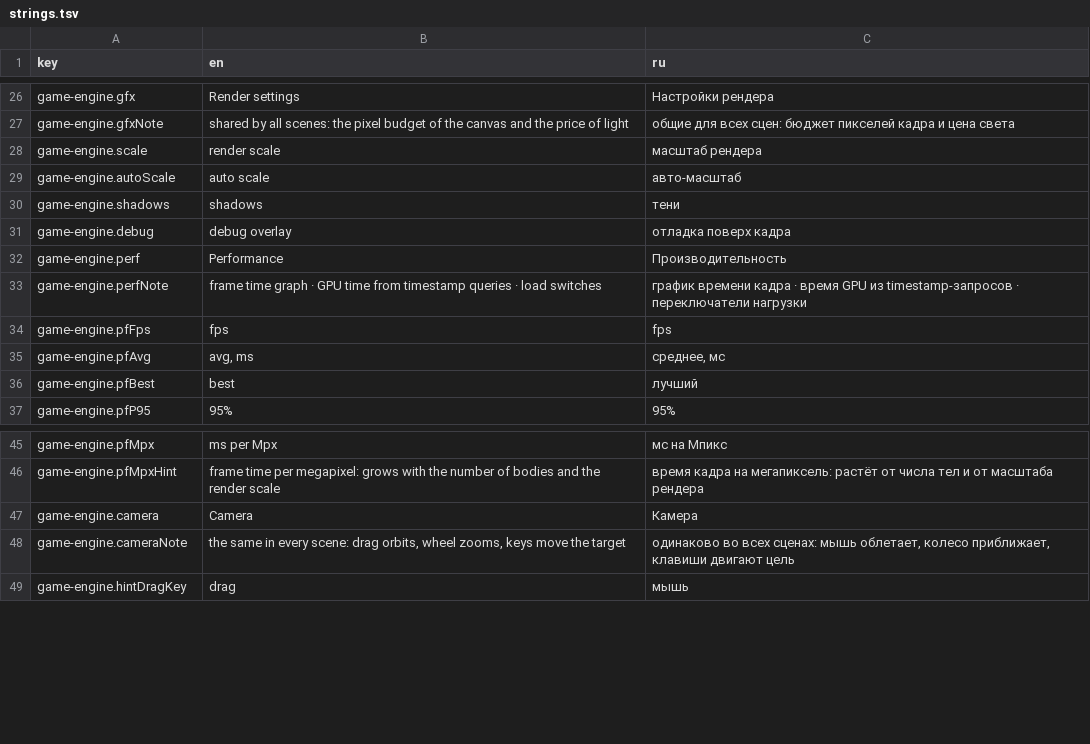
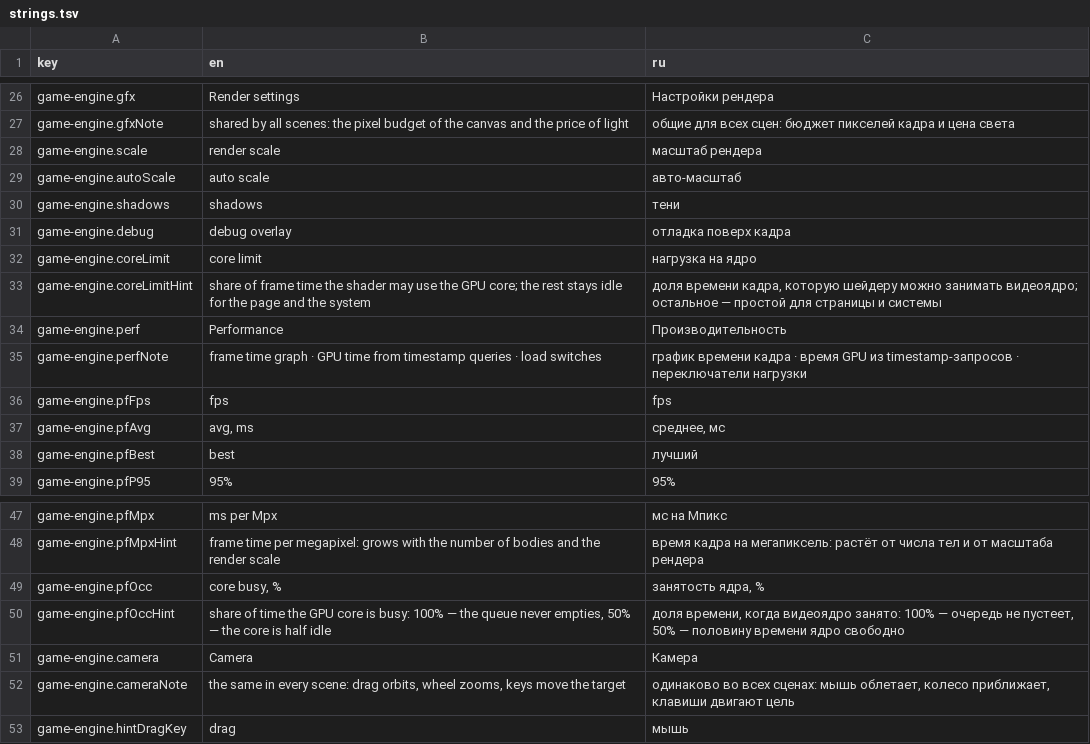
Before and after one commit to dperegudov61/mini-apps, a TSV file: apps/game-engine/strings.tsv, drawn as a sheet; only a part is shown, gaps mark what is left out; the diff names each change by its address in the sheet, - before the commit and + after, or states it on an @@ line.

Commit message:
1.7.0 — ограничение нагрузки на видеоядро (core limit)
Настройка «нагрузка на ядро»: 100 / 75 / 50 / 25%. Внутри кадра шейдер занимает
ядро целиком — прервать его нельзя, и API «отдай шейдеру половину ядра» в WebGPU
нет. Зато есть доля времени в целом: время от подачи кадра до готовности
(onSubmittedWorkDone) — это занятость ядра, и после кадра можно вставить паузу.
При доле d и кадре T цикл ждёт T*(1/d - 1); на 50% кадр и простой равны.

Новая цифра «занятость ядра, %» (и core в отладочной строке): работа кадра /
время от кадра до кадра. Проверено на 4096 телах при 2x: 100% — 271 мс на кадр,
занятость 99%; 50% — 548 мс, занятость 49%, при этом таймер 10 мс тикает ровно
(151 тик за 1.5 с, задержка не больше 11 мс). На лёгкой сцене ограничение не
мешает: 60 fps при любой доле, занятость 12%.

Co-authored-by: Chatbox <chatbox@chatboxai.com>

```diff
--- a/apps/game-engine/strings.tsv
+++ b/apps/game-engine/strings.tsv
+row 32: game-engine.coreLimit | core limit | нагрузка на ядро
+row 33: game-engine.coreLimitHint | share of frame time the shader may use the GPU core; the rest stays idle for the page and the system | доля времени кадра, которую шейдеру можно занимать видеоядро; остальное — простой для страницы и системы
+row 49: game-engine.pfOcc | core busy, % | занятость ядра, %
+row 50: game-engine.pfOccHint | share of time the GPU core is busy: 100% — the queue never empties, 50% — the core is half idle | доля времени, когда видеоядро занято: 100% — очередь не пустеет, 50% — половину времени ядро свободно
```
Also changed, not shown: 7 other files.
